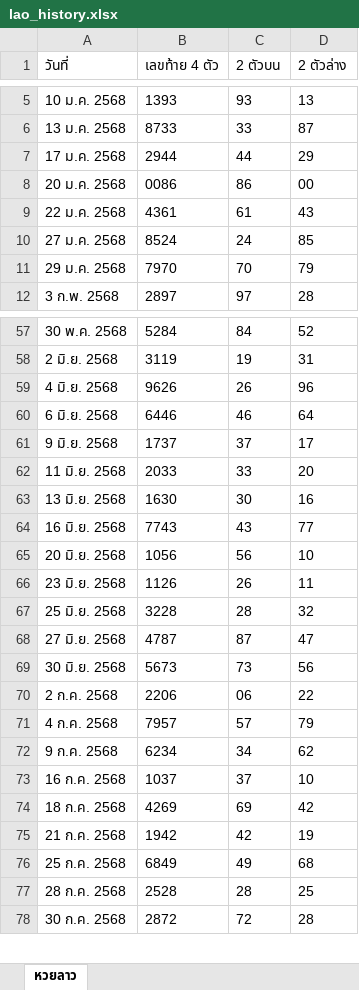
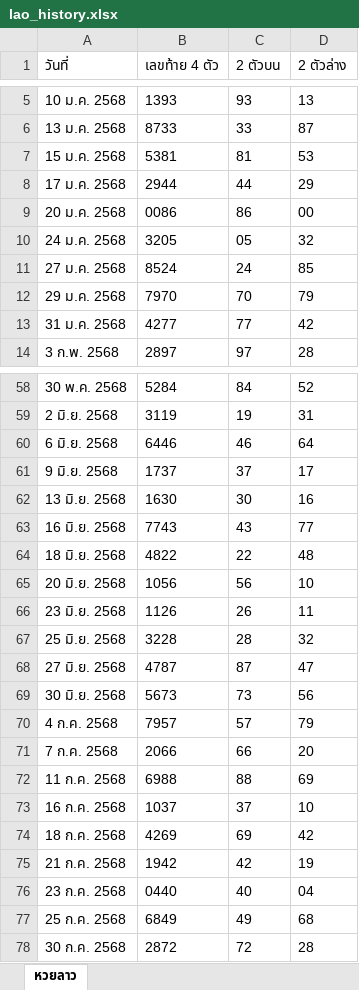
Before and after one commit to thitiphorn-data/lekdee-lao-lottery, an Excel workbook: lao_history.xlsx, sheet หวยลาว, drawn as a sheet; only a part is shown, gaps mark what is left out; values as stored, in another font and other column widths than the file's, no borders; removed rows and columns are numbered as before the commit, all else as after; the diff covers the shown part only; the diff names each change by its address in the sheet, - before the commit and + after, or states it on an @@ line.

```diff
--- a/lao_history.xlsx (sheet หวยลาว)
+++ b/lao_history.xlsx (sheet หวยลาว)
+row 7: 15 ม.ค. 2568 | 5381 | 81 | 53
-row 9: 22 ม.ค. 2568 | 4361 | 61 | 43
+row 10: 24 ม.ค. 2568 | 3205 | 05 | 32
+row 13: 31 ม.ค. 2568 | 4277 | 77 | 42
-row 59: 4 มิ.ย. 2568 | 9626 | 26 | 96
-row 62: 11 มิ.ย. 2568 | 2033 | 33 | 20
+row 64: 18 มิ.ย. 2568 | 4822 | 22 | 48
-row 70: 2 ก.ค. 2568 | 2206 | 06 | 22
-row 72: 9 ก.ค. 2568 | 6234 | 34 | 62
+row 71: 7 ก.ค. 2568 | 2066 | 66 | 20
+row 72: 11 ก.ค. 2568 | 6988 | 88 | 69
+row 76: 23 ก.ค. 2568 | 0440 | 40 | 04
-row 77: 28 ก.ค. 2568 | 2528 | 28 | 25
```
Also changed, not shown: 11 added rows and 23 removed rows elsewhere in this sheet, hanoi_history.xlsx, 6 other files.
